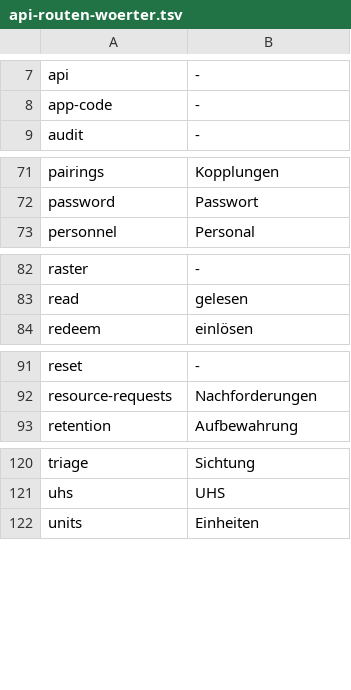
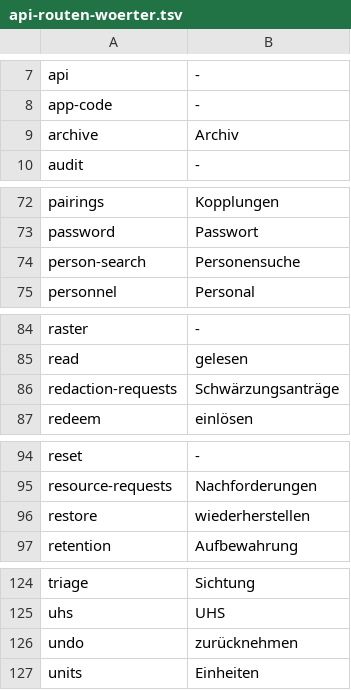
Before and after one commit to rubenvitt/lifeline-hub, a TSV file: scripts/api-routen-woerter.tsv, drawn as a sheet; only a part is shown, gaps mark what is left out; the diff names each change by its address in the sheet, - before the commit and + after, or states it on an @@ line.

```diff
--- a/scripts/api-routen-woerter.tsv
+++ b/scripts/api-routen-woerter.tsv
+row 9: archive | Archiv
+row 74: person-search | Personensuche
+row 86: redaction-requests | Schwärzungsanträge
+row 96: restore | wiederherstellen
+row 126: undo | zurücknehmen
```
Also changed, not shown: 27 other files.
